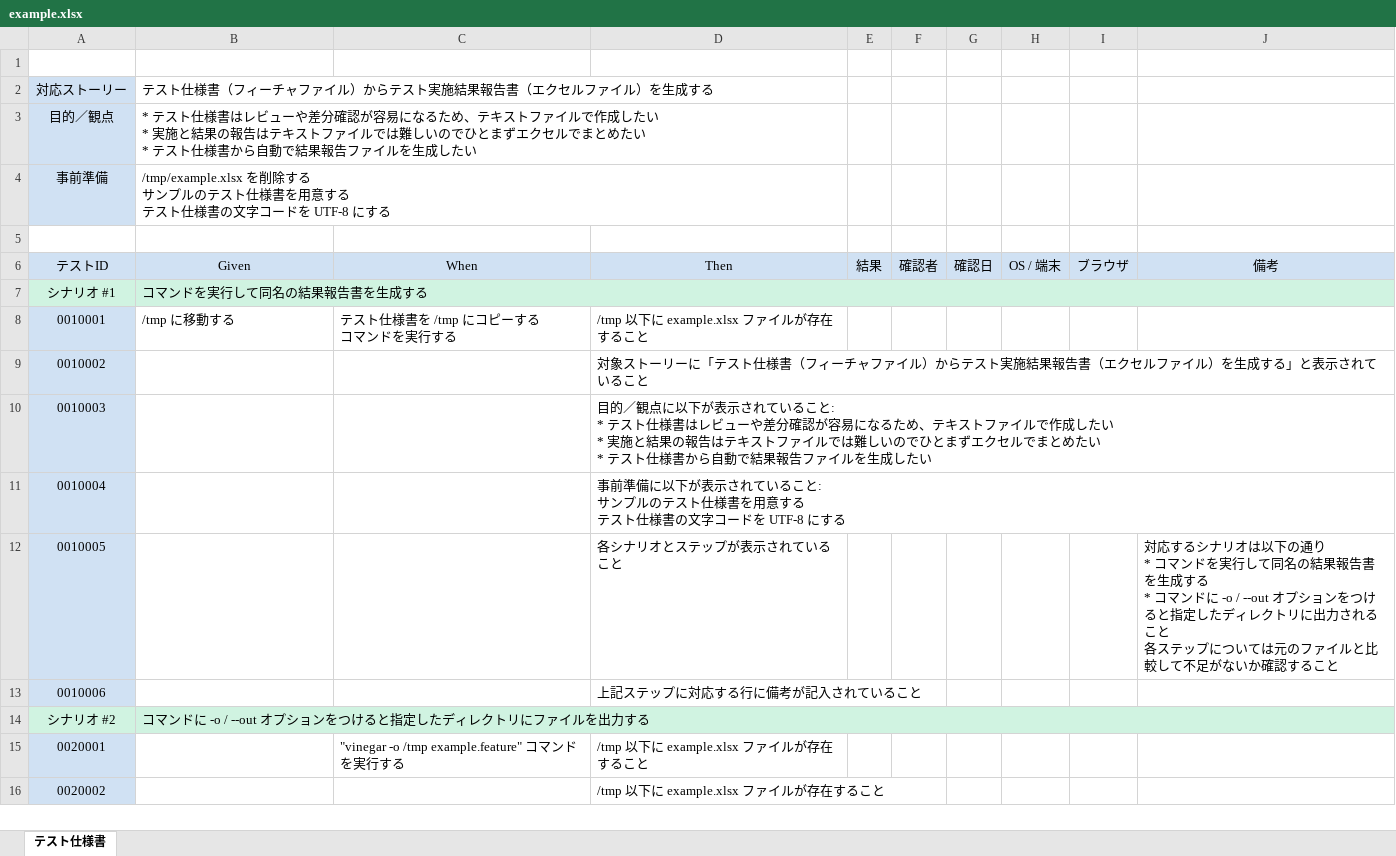
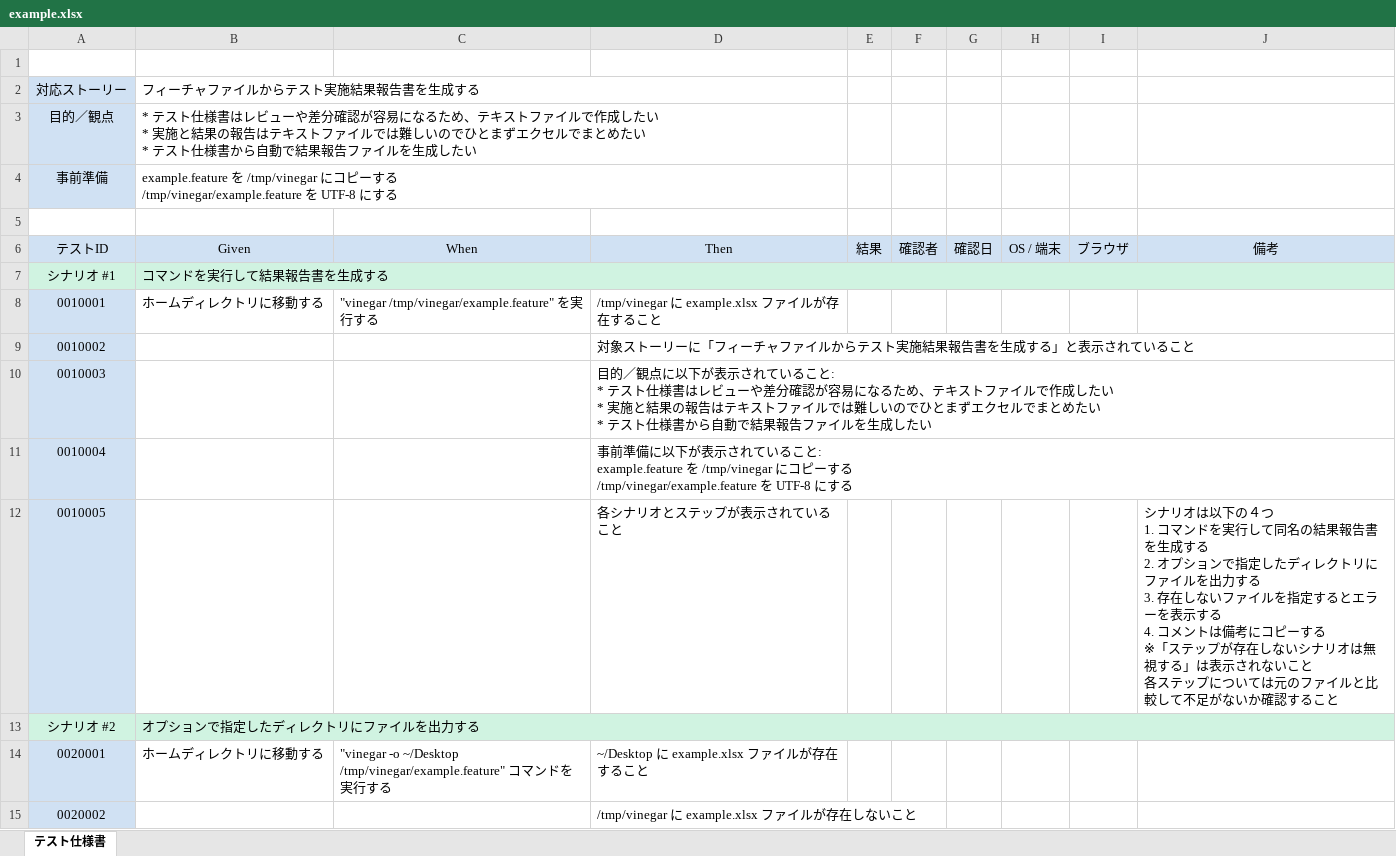
Before and after one commit to wiro34/vinegar, an Excel workbook: example/example.xlsx, sheet テスト仕様書, drawn as a sheet; only a part is shown; values as stored, in another font and other column widths than the file's, no borders; removed rows and columns are numbered as before the commit, all else as after; ↵ is a line break in a cell; the diff covers the shown part only; the diff names each change by its address in the sheet, - before the commit and + after, or states it on an @@ line.

Commit message:
example を更新

```diff
--- a/example/example.xlsx (sheet テスト仕様書)
+++ b/example/example.xlsx (sheet テスト仕様書)
-B2: テスト仕様書（フィーチャファイル）からテスト実施結果報告書（エクセルファイル）を生成する
+B2: フィーチャファイルからテスト実施結果報告書を生成する
-B4: /tmp/example.xlsx を削除する ↵ サンプルのテスト仕様書を用意する ↵ テスト仕様書の文字コードを UTF-8 に…
+B4: example.feature を /tmp/vinegar にコピーする ↵ /tmp/vinegar/example.feature を UTF-8 に…
-B7: コマンドを実行して同名の結果報告書を生成する
+B7: コマンドを実行して結果報告書を生成する
-B8: /tmp に移動する
+B8: ホームディレクトリに移動する
-C8: テスト仕様書を /tmp にコピーする ↵ コマンドを実行する
+C8: "vinegar /tmp/vinegar/example.feature" を実行する
-D8: /tmp 以下に example.xlsx ファイルが存在すること
+D8: /tmp/vinegar に example.xlsx ファイルが存在すること
-D9: …リーに「テスト仕様書（フィーチャファイル）からテスト実施結果報告書（エクセルファイル）を生成す…
+D9: …リーに「フィーチャファイルからテスト実施結果報告書を生成す…
-D11: …ること: ↵ サンプルのテスト仕様書を用意する ↵ テスト仕様書の文字コードを UTF-8 に…
+D11: …ること: ↵ example.feature を /tmp/vinegar にコピーする ↵ /tmp/vinegar/example.feature を UTF-8 に…
-J12: 対応するシナリオは以下の通り ↵ * コマンドを実行して同名の結果報告書を生成する ↵ * コマンドに -o / --out オプションをつけると指定したディレクトリに出力されること ↵ 各…
+J12: シナリオは以下の４つ ↵ 1. コマンドを実行して同名の結果報告書を生成する ↵ 2. オプションで指定したディレクトリにファイルを出力する ↵ 3. 存在しないファイルを指定するとエラーを表示する ↵ 4. コメントは備考にコピーする ↵ ※「ステップが存在しないシナリオは無視する」は表示されないこと ↵ 各…
-row 13: 0010006 |  |  | 上記ステップに対応する行に備考が記入されていること
-B13: コマンドに -o / --out オプションをつけると指定したディレクトリにファイルを出力する
+B13: オプションで指定したディレクトリにファイルを出力する
-B14: (empty)
+B14: ホームディレクトリに移動する
-C14: "vinegar -o /tmp example.feature" コマ…
+C14: "vinegar -o ~/Desktop /tmp/vinegar/example.feature" コマ…
-D14: /tmp 以下に example.xlsx ファイルが存在すること
+D14: ~/Desktop に example.xlsx ファイルが存在すること
-D15: /tmp 以下に example.xlsx ファイルが存在すること
+D15: /tmp/vinegar に example.xlsx ファイルが存在しないこと
```
Also changed, not shown: 10 added rows and 8 edited cells elsewhere in this sheet, 1 other file.
